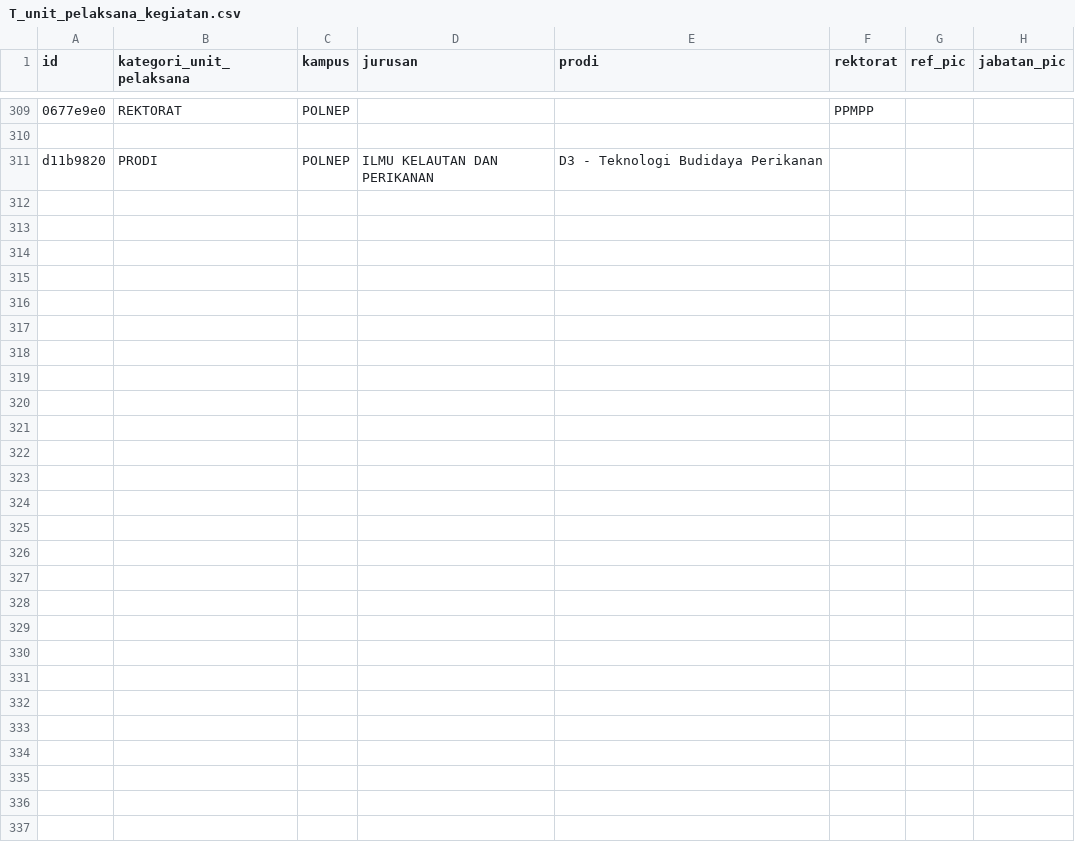
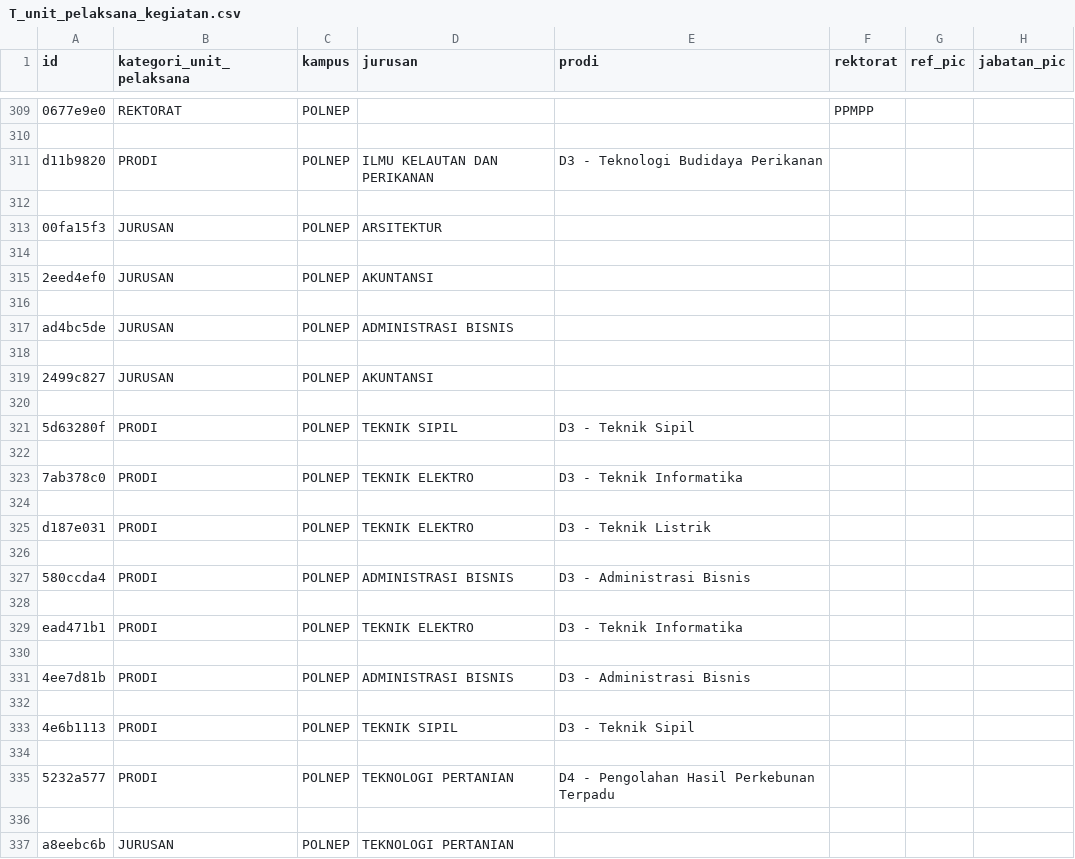
Before and after one commit to yosirodotcom/kerjasama, a CSV file: data/T_unit_pelaksana_kegiatan.csv, drawn as a sheet; only a part is shown, gaps mark what is left out; the diff names each change by its address in the sheet, - before the commit and + after, or states it on an @@ line.

```diff
--- a/data/T_unit_pelaksana_kegiatan.csv
+++ b/data/T_unit_pelaksana_kegiatan.csv
+row 312: (empty)
+row 313: 00fa15f3 | JURUSAN | POLNEP | ARSITEKTUR
+row 314: (empty)
+row 315: 2eed4ef0 | JURUSAN | POLNEP | AKUNTANSI
+row 316: (empty)
+row 317: ad4bc5de | JURUSAN | POLNEP | ADMINISTRASI BISNIS
+row 318: (empty)
+row 319: 2499c827 | JURUSAN | POLNEP | AKUNTANSI
+row 320: (empty)
+row 321: 5d63280f | PRODI | POLNEP | TEKNIK SIPIL | D3 - Teknik Sipil
+row 322: (empty)
+row 323: 7ab378c0 | PRODI | POLNEP | TEKNIK ELEKTRO | D3 - Teknik Informatika
+row 324: (empty)
+row 325: d187e031 | PRODI | POLNEP | TEKNIK ELEKTRO | D3 - Teknik Listrik
+row 326: (empty)
+row 327: 580ccda4 | PRODI | POLNEP | ADMINISTRASI BISNIS | D3 - Administrasi Bisnis
+row 328: (empty)
+row 329: ead471b1 | PRODI | POLNEP | TEKNIK ELEKTRO | D3 - Teknik Informatika
+row 330: (empty)
+row 331: 4ee7d81b | PRODI | POLNEP | ADMINISTRASI BISNIS | D3 - Administrasi Bisnis
+row 332: (empty)
+row 333: 4e6b1113 | PRODI | POLNEP | TEKNIK SIPIL | D3 - Teknik Sipil
+row 334: (empty)
+row 335: 5232a577 | PRODI | POLNEP | TEKNOLOGI PERTANIAN | D4 - Pengolahan Hasil Perkebunan Terpadu
+row 336: (empty)
+row 337: a8eebc6b | JURUSAN | POLNEP | TEKNOLOGI PERTANIAN
```
Also changed, not shown: data/M_mitra_bekerjasama.csv, data/M_unit_pelaksana_kerjasama.csv, 9 other files.
